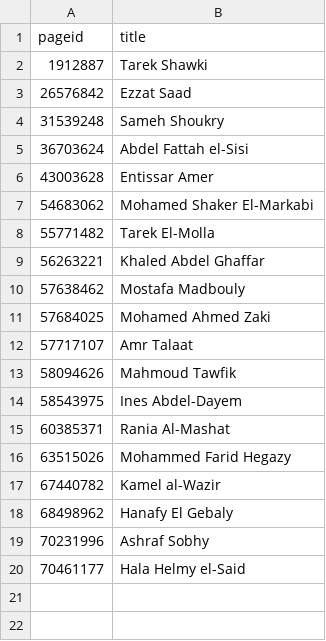
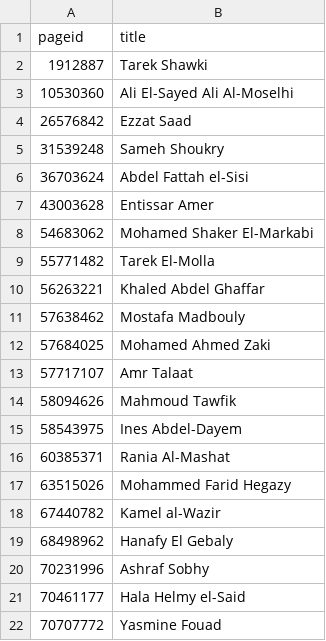
Before and after one commit to every-politician-scrapers/egypt-ministers, a CSV file: enwiki/index.csv, drawn as a sheet.

```diff
--- a/enwiki/index.csv
+++ b/enwiki/index.csv
@@ -2,2 +2,3 @@ pageid,title
 1912887,Tarek Shawki
+10530360,Ali El-Sayed Ali Al-Moselhi
 26576842,Ezzat Saad
@@ -20 +21,2 @@ pageid,title
 70461177,Hala Helmy el-Said
+70707772,Yasmine Fouad
```
Also changed, not shown: 5 other files.
